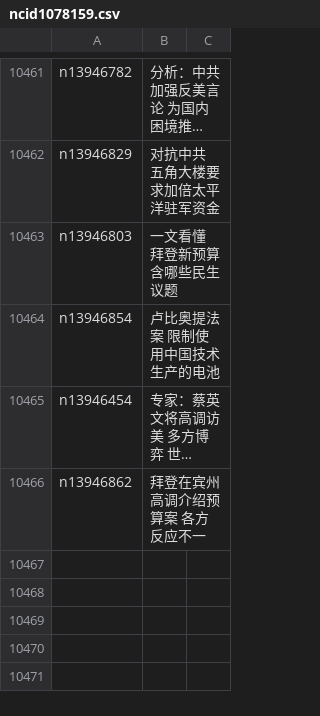
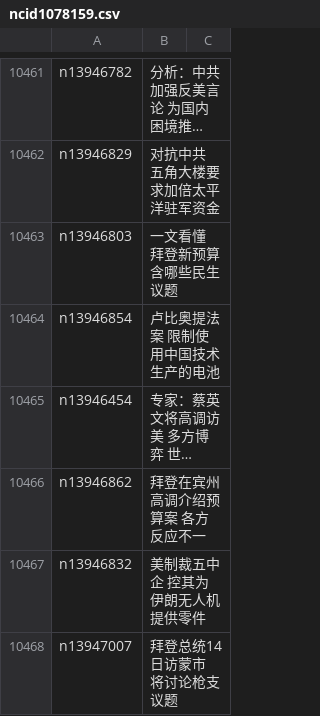
Before and after one commit to epic-marker/epoch-news, a CSV file: indexes/ncid1078159.csv, drawn as a sheet; only a part is shown, gaps mark what is left out; long unchanged cells end in …; the diff names each change by its address in the sheet, - before the commit and + after, or states it on an @@ line.

```diff
--- a/indexes/ncid1078159.csv
+++ b/indexes/ncid1078159.csv
+row 10467: n13946832 | 美制裁五中企 控其为伊朗无人机提供零件
+row 10468: n13947007 | 拜登总统14日访蒙市 将讨论枪支议题
```
Also changed, not shown: indexes/ncid1078158.csv, indexes/ncid277.csv, 46 other files.
